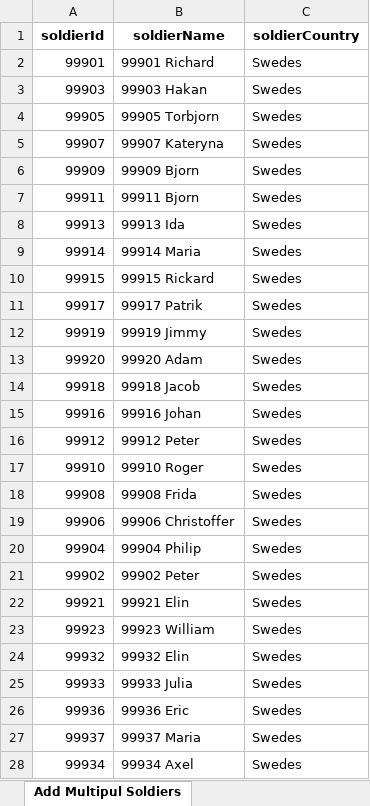
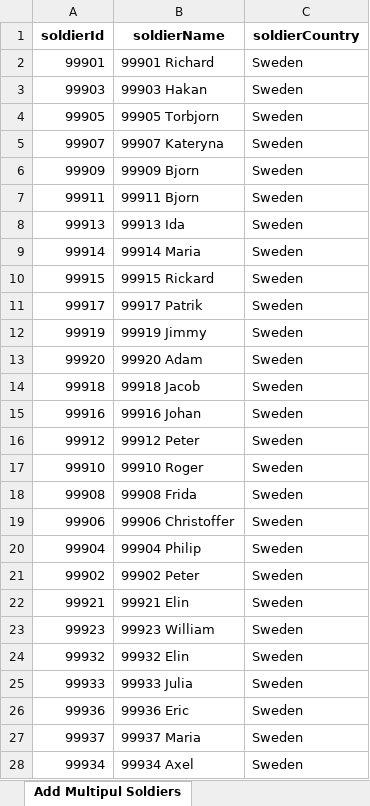
Before and after one commit to IChervenkov/GSS, an Excel workbook: Additional document/templateAddSoldier.xlsx, sheet Add Multipul Soldiers, drawn as a sheet; only a part is shown; values as stored, in another font and other column widths than the file's, no borders; conditional formats not drawn; the diff covers the shown part only; the diff names each change by its address in the sheet, - before the commit and + after, or states it on an @@ line.

Commit message:
update Gradle and dependencies; modify soldier upload schema to require soldier ID and adjust meal card and laundry bag handling

```diff
--- a/Additional document/templateAddSoldier.xlsx (sheet Add Multipul Soldiers)
+++ b/Additional document/templateAddSoldier.xlsx (sheet Add Multipul Soldiers)
-C2:C28 (soldierCountry): Swedes
+C2:C28 (soldierCountry): Sweden
```
Also changed, not shown: 1 removed row, 506 edited cells and cell formats elsewhere in this sheet, 8 other files.
